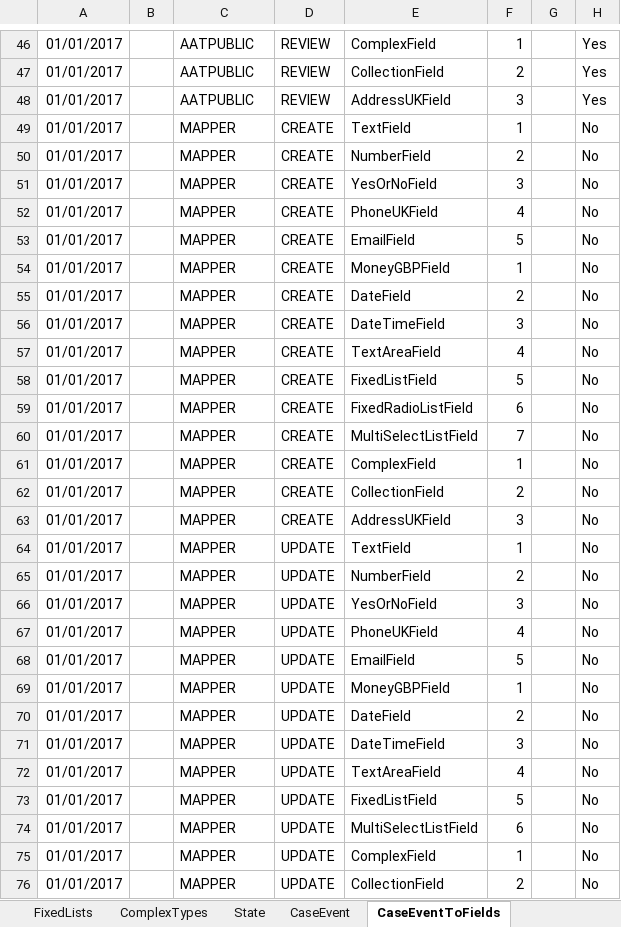
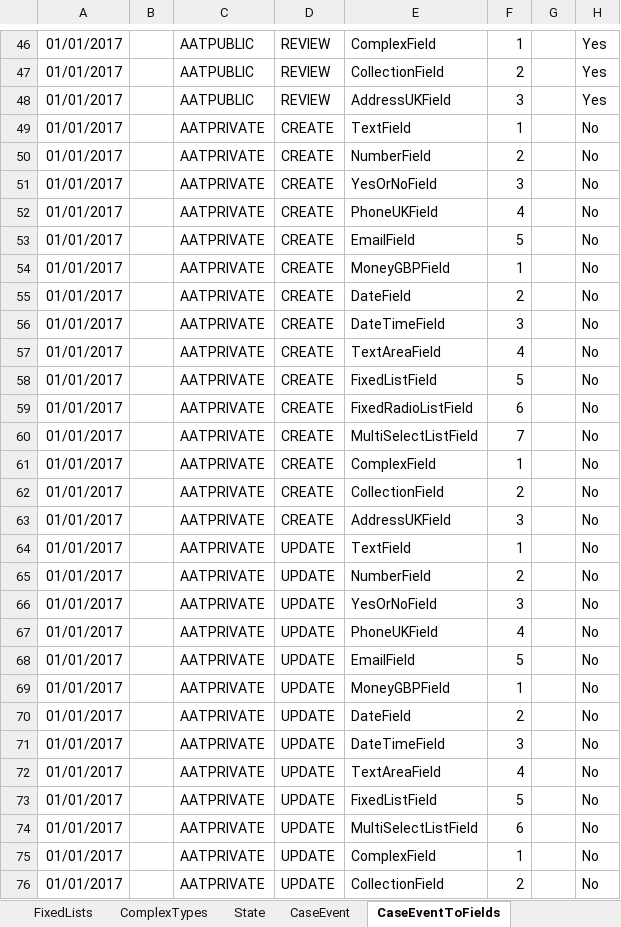
Before and after one commit to hmcts/ccd-definition-store-api, an Excel workbook: aat/src/resource/CCD_CNP_27_CaseType_Security_Classification_Test.xlsx, sheet CaseEventToFields, drawn as a sheet; only a part is shown, gaps mark what is left out; values as stored, in another font and other column widths than the file's, no borders; the diff covers the shown part only; the diff names each change by its address in the sheet, - before the commit and + after, or states it on an @@ line.

Commit message:
RDM-5519: Initial commit for Case type ACL funtional test cases.

```diff
--- a/aat/src/resource/CCD_CNP_27_CaseType_Security_Classification_Test.xlsx (sheet CaseEventToFields)
+++ b/aat/src/resource/CCD_CNP_27_CaseType_Security_Classification_Test.xlsx (sheet CaseEventToFields)
-C49:C76: MAPPER
+C49:C76: AATPRIVATE
```
Also changed, not shown: 43 added rows and 15 edited cells elsewhere in this sheet, sheet CaseField, sheet CaseTypeTab, sheet AuthorisationCaseField, sheet CaseEvent, sheet AuthorisationCaseEvent, sheet AuthorisationComplexType, 8 more sheets, 1 other file.
